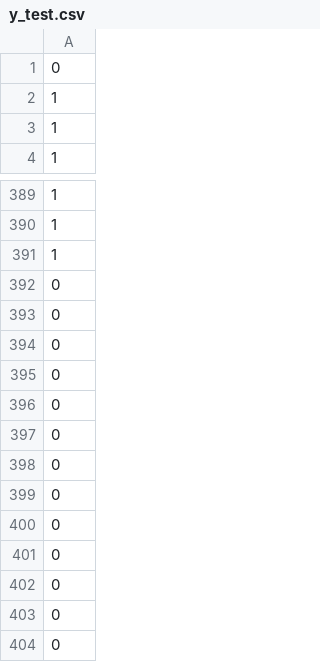
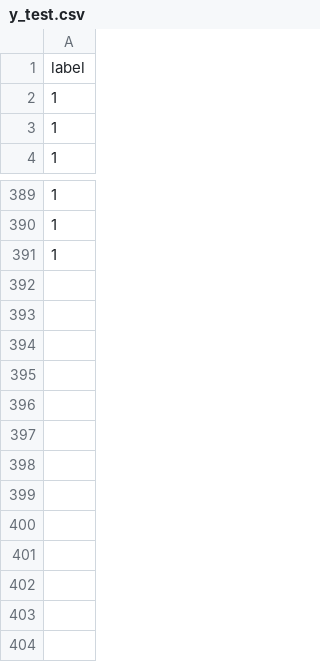
Before and after one commit to asanaadev/revolutionary-risk-predictor, a CSV file: data/y_test.csv, drawn as a sheet; only a part is shown, gaps mark what is left out.

```diff
--- a/data/y_test.csv
+++ b/data/y_test.csv
@@ -1,2 +1,2 @@
-0
+label
 1
@@ -391,14 +391 @@
 1
-0
-0
-0
-0
-0
-0
-0
-0
-0
-0
-0
-0
-0
```
Also changed, not shown: data/X_test.csv, data/X_train.csv, 15 other files.
